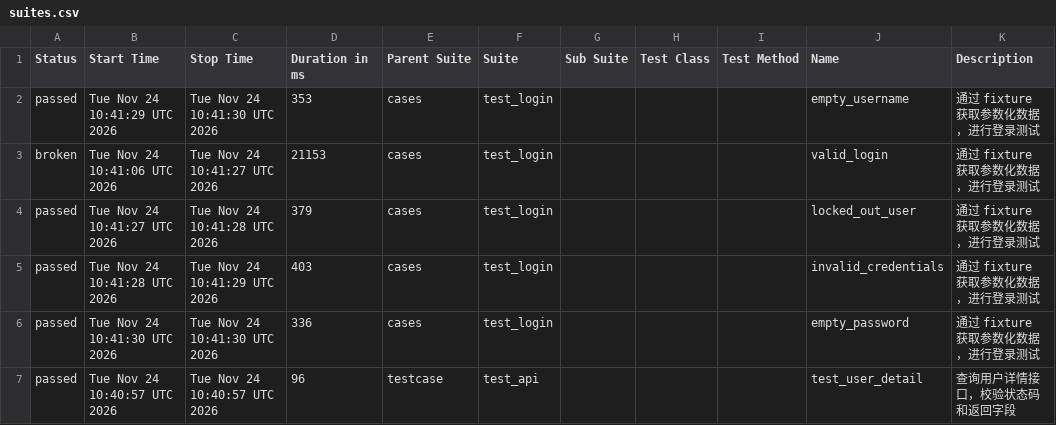
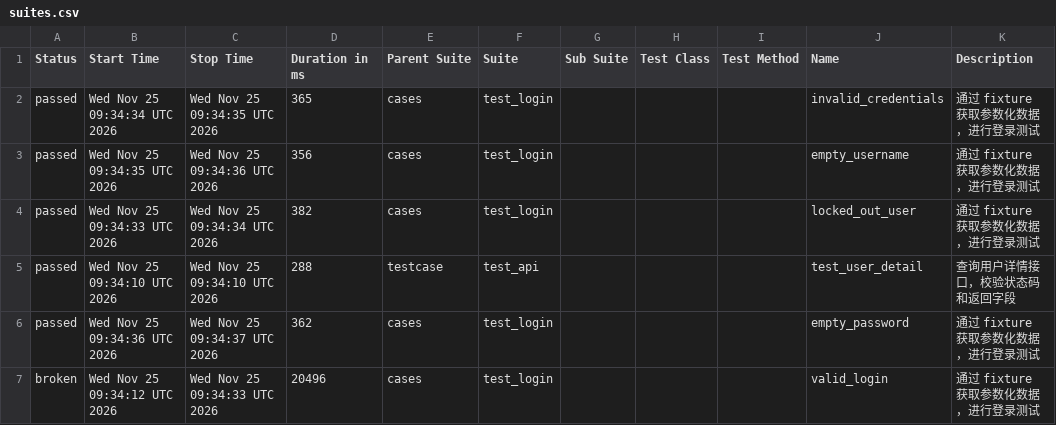
Before and after one commit to Emily8801/my-automation-project, a CSV file: data/suites.csv, drawn as a sheet.

```diff
--- a/data/suites.csv
+++ b/data/suites.csv
@@ -1,7 +1,7 @@
 "Status","Start Time","Stop Time","Duration in ms","Parent Suite","Suite","Sub Suite","Test Class","Test Method","Name","Description"
-"passed","Tue Nov 24 10:41:29 UTC 2026","Tue Nov 24 10:41:30 UTC 2026","353","cases","test_login","","","","empty_username","通过 fixture 获取参数化数据，进行登录测试"
-"broken","Tue Nov 24 10:41:06 UTC 2026","Tue Nov 24 10:41:27 UTC 2026","21153","cases","test_login","","","","valid_login","通过 fixture 获取参数化数据，进行登录测试"
-"passed","Tue Nov 24 10:41:27 UTC 2026","Tue Nov 24 10:41:28 UTC 2026","379","cases","test_login","","","","locked_out_user","通过 fixture 获取参数化数据，进行登录测试"
-"passed","Tue Nov 24 10:41:28 UTC 2026","Tue Nov 24 10:41:29 UTC 2026","403","cases","test_login","","","","invalid_credentials","通过 fixture 获取参数化数据，进行登录测试"
-"passed","Tue Nov 24 10:41:30 UTC 2026","Tue Nov 24 10:41:30 UTC 2026","336","cases","test_login","","","","empty_password","通过 fixture 获取参数化数据，进行登录测试"
-"passed","Tue Nov 24 10:40:57 UTC 2026","Tue Nov 24 10:40:57 UTC 2026","96","testcase","test_api","","","","test_user_detail","查询用户详情接口，校验状态码和返回字段"
+"passed","Wed Nov 25 09:34:34 UTC 2026","Wed Nov 25 09:34:35 UTC 2026","365","cases","test_login","","","","invalid_credentials","通过 fixture 获取参数化数据，进行登录测试"
+"passed","Wed Nov 25 09:34:35 UTC 2026","Wed Nov 25 09:34:36 UTC 2026","356","cases","test_login","","","","empty_username","通过 fixture 获取参数化数据，进行登录测试"
+"passed","Wed Nov 25 09:34:33 UTC 2026","Wed Nov 25 09:34:34 UTC 2026","382","cases","test_login","","","","locked_out_user","通过 fixture 获取参数化数据，进行登录测试"
+"passed","Wed Nov 25 09:34:10 UTC 2026","Wed Nov 25 09:34:10 UTC 2026","288","testcase","test_api","","","","test_user_detail","查询用户详情接口，校验状态码和返回字段"
+"passed","Wed Nov 25 09:34:36 UTC 2026","Wed Nov 25 09:34:37 UTC 2026","362","cases","test_login","","","","empty_password","通过 fixture 获取参数化数据，进行登录测试"
+"broken","Wed Nov 25 09:34:12 UTC 2026","Wed Nov 25 09:34:33 UTC 2026","20496","cases","test_login","","","","valid_login","通过 fixture 获取参数化数据，进行登录测试"
```
Also changed, not shown: 38 other files.
